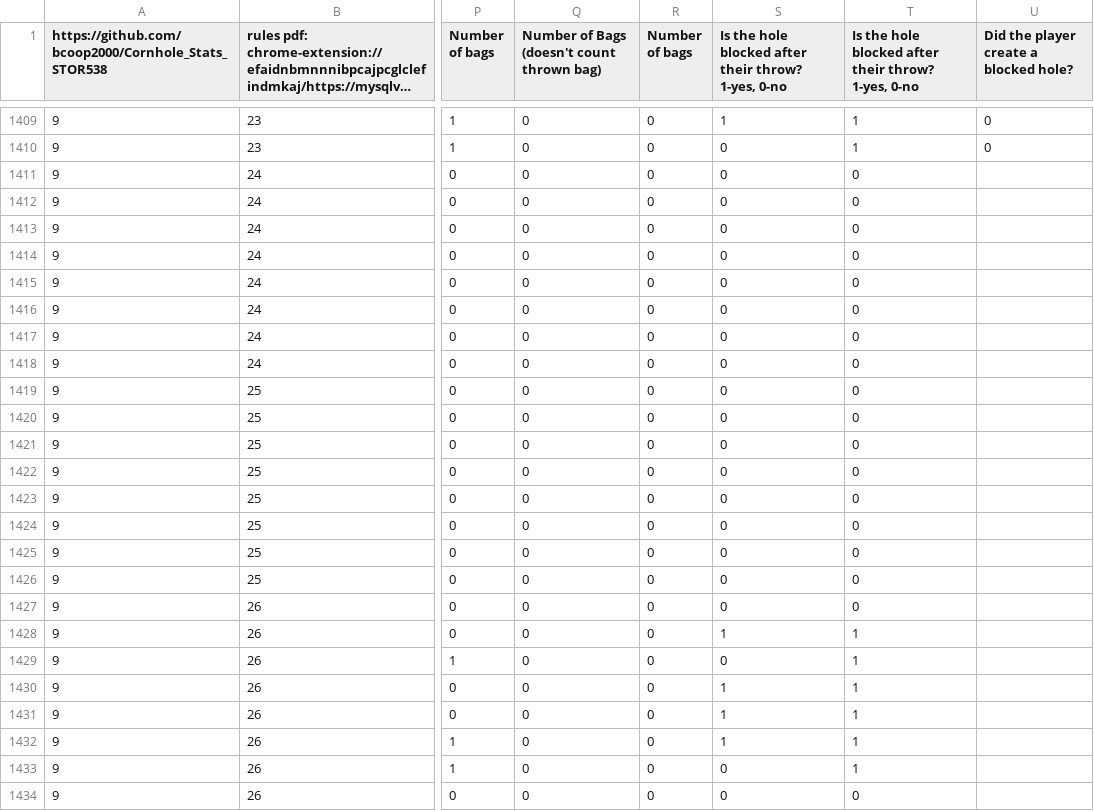
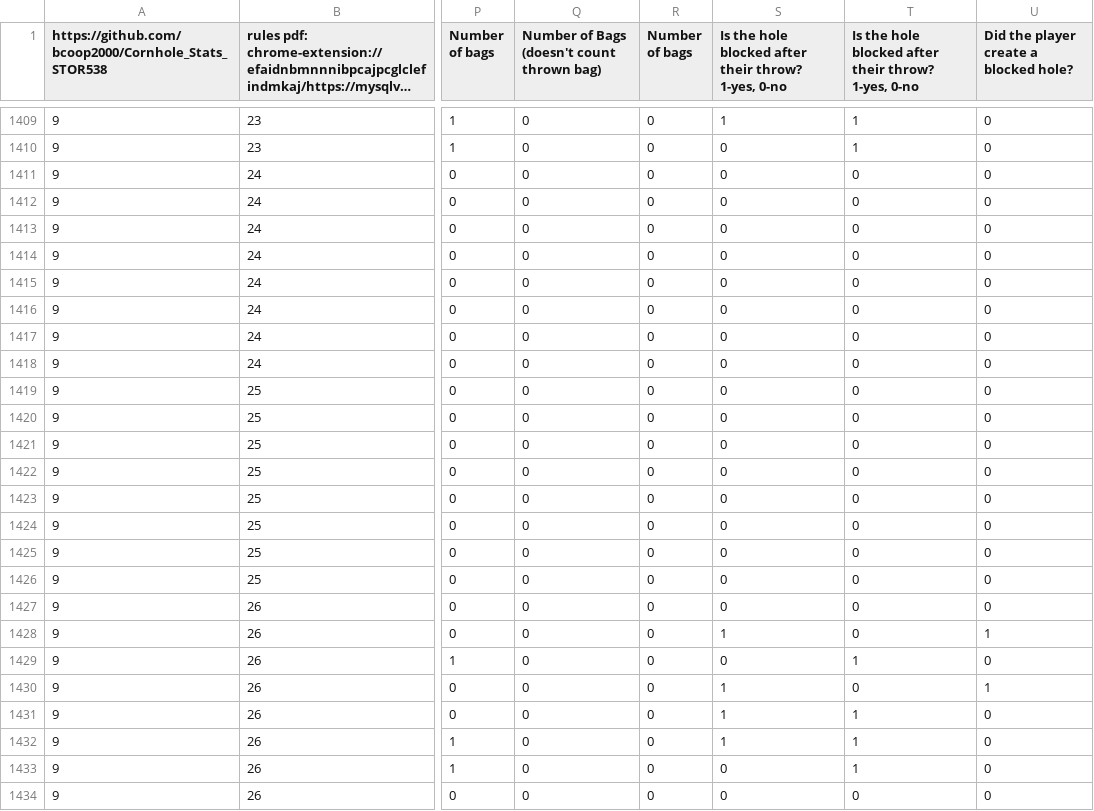
Before and after one commit to bcoop2000/Cornhole_Stats_STOR538, a CSV file: master.csv, drawn as a sheet; only a part is shown, gaps mark what is left out; long unchanged cells end in …; the diff covers the shown part only; the diff names each change by its address in the sheet, - before the commit and + after, or states it on an @@ line.

```diff
--- a/master.csv
+++ b/master.csv
-U1411:U1427: (empty)
+U1411:U1427: 0
-T1428: 1
+T1428: 0
-U1428: (empty)
+U1428: 1
-U1429: (empty)
+U1429: 0
-T1430: 1
+T1430: 0
-U1430: (empty)
+U1430: 1
-U1431:U1434: (empty)
+U1431:U1434: 0
```
Also changed, not shown: 2 edited cells elsewhere in this file, 1 other file.
